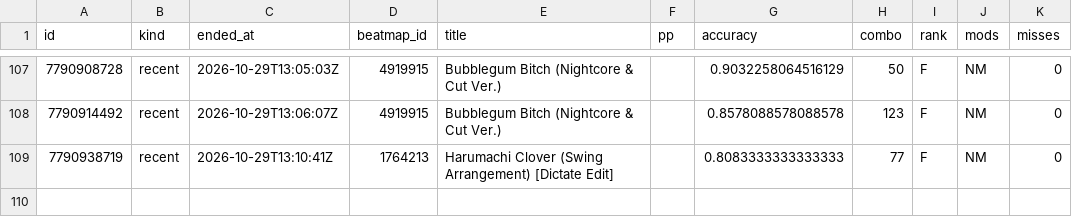
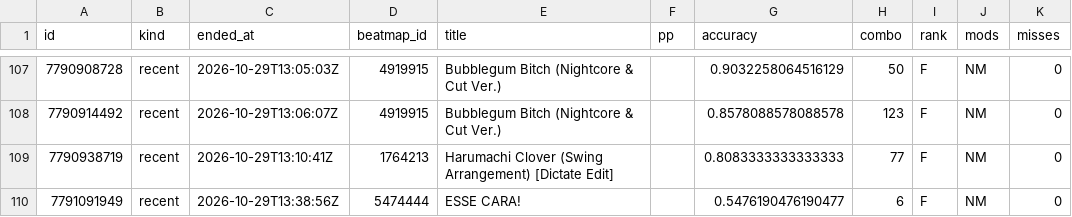
Before and after one commit to anton4ik837-eng/Osu-Daliy-Tracker, a CSV file: reports/scores.csv, drawn as a sheet; only a part is shown, gaps mark what is left out; the diff names each change by its address in the sheet, - before the commit and + after, or states it on an @@ line.

```diff
--- a/reports/scores.csv
+++ b/reports/scores.csv
+row 110: 7791091949 | recent | 2026-10-29T13:38:56Z | 5474444 | ESSE CARA! |  | 0.5476190476190477 | 6 | F | NM | 0
```
Also changed, not shown: reports/snapshots.csv, 5 other files.
